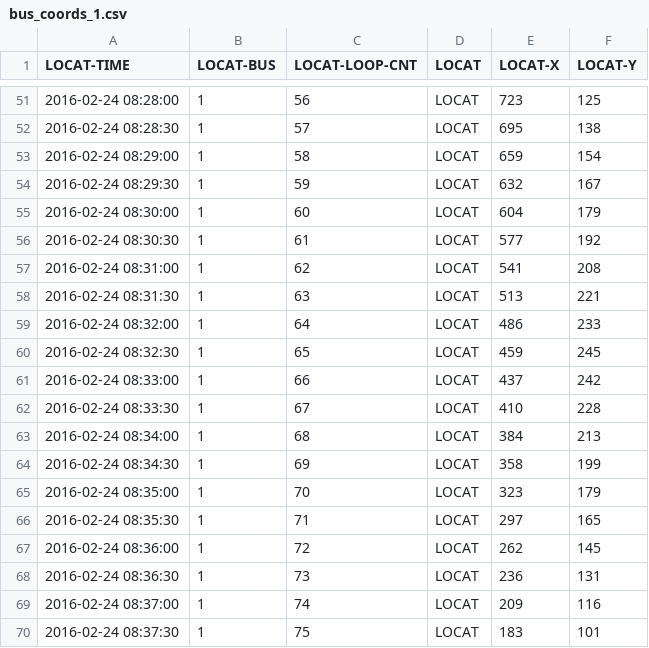
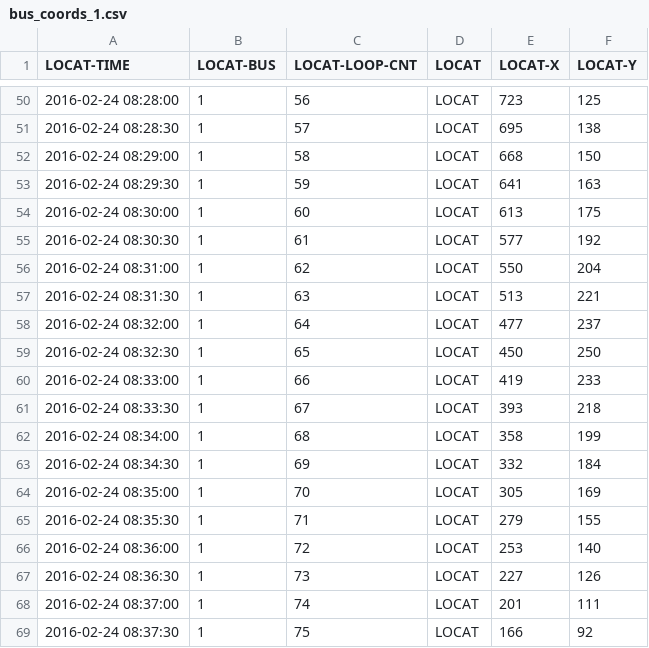
Before and after one commit to ErasRasmuson/LA, a CSV file: LogFile/PreProsessed/TLG_1/bus_coords_1.csv, drawn as a sheet; only a part is shown, gaps mark what is left out; the diff covers the shown part only.

```diff
--- a/LogFile/PreProsessed/TLG_1/bus_coords_1.csv
+++ b/LogFile/PreProsessed/TLG_1/bus_coords_1.csv
@@ -52,19 +51,19 @@ LOCAT-TIME,LOCAT-BUS,LOCAT-LOOP-CNT,LOCAT,LOCAT-X,LOCAT-Y
 2016-02-24 08:28:30,1,57,LOCAT,695,138
-2016-02-24 08:29:00,1,58,LOCAT,659,154
-2016-02-24 08:29:30,1,59,LOCAT,632,167
-2016-02-24 08:30:00,1,60,LOCAT,604,179
+2016-02-24 08:29:00,1,58,LOCAT,668,150
+2016-02-24 08:29:30,1,59,LOCAT,641,163
+2016-02-24 08:30:00,1,60,LOCAT,613,175
 2016-02-24 08:30:30,1,61,LOCAT,577,192
-2016-02-24 08:31:00,1,62,LOCAT,541,208
+2016-02-24 08:31:00,1,62,LOCAT,550,204
 2016-02-24 08:31:30,1,63,LOCAT,513,221
-2016-02-24 08:32:00,1,64,LOCAT,486,233
-2016-02-24 08:32:30,1,65,LOCAT,459,245
-2016-02-24 08:33:00,1,66,LOCAT,437,242
-2016-02-24 08:33:30,1,67,LOCAT,410,228
-2016-02-24 08:34:00,1,68,LOCAT,384,213
-2016-02-24 08:34:30,1,69,LOCAT,358,199
-2016-02-24 08:35:00,1,70,LOCAT,323,179
-2016-02-24 08:35:30,1,71,LOCAT,297,165
-2016-02-24 08:36:00,1,72,LOCAT,262,145
-2016-02-24 08:36:30,1,73,LOCAT,236,131
-2016-02-24 08:37:00,1,74,LOCAT,209,116
-2016-02-24 08:37:30,1,75,LOCAT,183,101
+2016-02-24 08:32:00,1,64,LOCAT,477,237
+2016-02-24 08:32:30,1,65,LOCAT,450,250
+2016-02-24 08:33:00,1,66,LOCAT,419,233
+2016-02-24 08:33:30,1,67,LOCAT,393,218
+2016-02-24 08:34:00,1,68,LOCAT,358,199
+2016-02-24 08:34:30,1,69,LOCAT,332,184
+2016-02-24 08:35:00,1,70,LOCAT,305,169
+2016-02-24 08:35:30,1,71,LOCAT,279,155
+2016-02-24 08:36:00,1,72,LOCAT,253,140
+2016-02-24 08:36:30,1,73,LOCAT,227,126
+2016-02-24 08:37:00,1,74,LOCAT,201,111
+2016-02-24 08:37:30,1,75,LOCAT,166,92
```
Also changed, not shown: 4 added rows, 3 removed rows and 120 edited cells elsewhere in this file, LogFile/PreProsessed/TLG_1/bus_login.csv, LogFile/PreProsessed/TLG_1/ccs_ad.csv, 11 other files.
